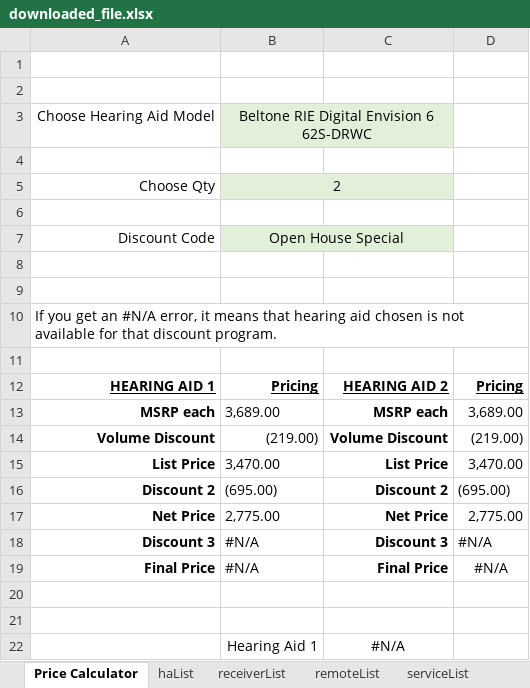
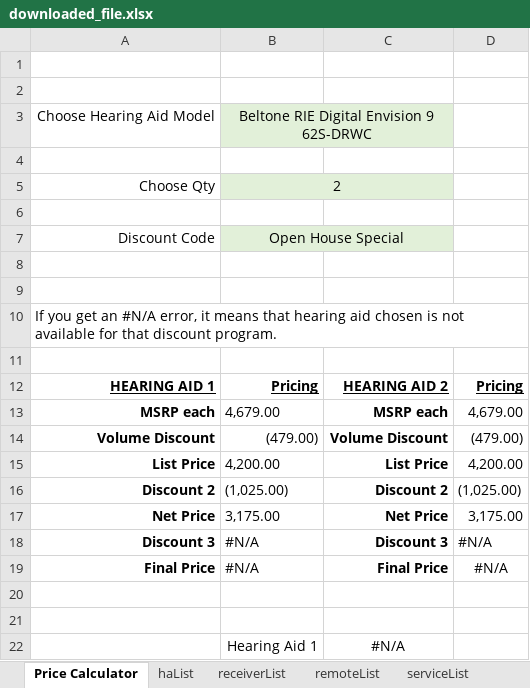
Before and after one commit to Sublevel1384/public-assets, an Excel workbook: downloaded_file.xlsx, sheet Price Calculator, drawn as a sheet; only a part is shown; values as stored, in another font and other column widths than the file's, no borders; the diff names each change by its address in the sheet, - before the commit and + after, or states it on an @@ line.

Commit message:
chore: automated update of downloaded_file.xlsx

```diff
--- a/downloaded_file.xlsx (sheet Price Calculator)
+++ b/downloaded_file.xlsx (sheet Price Calculator)
-B3: Beltone RIE Digital Envision 6 62S-DRWC
+B3: Beltone RIE Digital Envision 9 62S-DRWC
-B13: 3,689.00
+B13: 4,679.00
-D13: 3,689.00
+D13: 4,679.00
-B14: (219.00)
+B14: (479.00)
-D14: (219.00)
+D14: (479.00)
-B15: 3,470.00
+B15: 4,200.00
-D15: 3,470.00
+D15: 4,200.00
-B16: (695.00)
+B16: (1,025.00)
-D16: (695.00)
+D16: (1,025.00)
-B17: 2,775.00
+B17: 3,175.00
-D17: 2,775.00
+D17: 3,175.00
```
